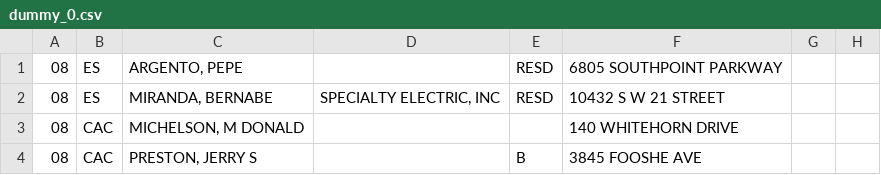
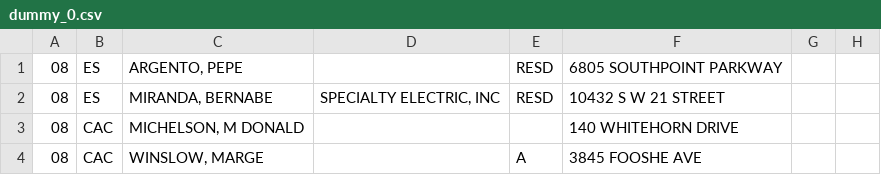
Before and after one commit to jcrussellaccela/fileholder, a CSV file: dummy_0.csv, drawn as a sheet; only a part is shown; the diff names each change by its address in the sheet, - before the commit and + after, or states it on an @@ line.

Commit message:
uhwedsekBHUJHBg

```diff
--- a/dummy_0.csv
+++ b/dummy_0.csv
-C4: PRESTON, JERRY S
+C4: WINSLOW, MARGE
-E4: B
+E4: A
```
